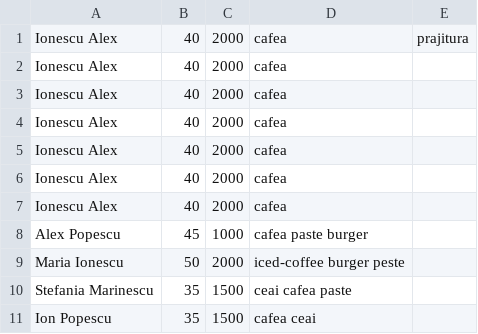
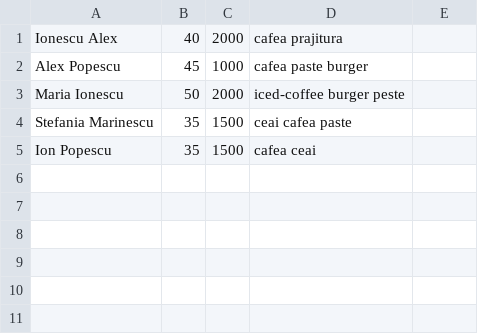
Before and after one commit to stoianandreea/Java-Project, a CSV file: Proiect PAO/bucatari.csv, drawn as a sheet.

Commit message:
Update bucatari.csv

```diff
--- a/Proiect PAO/bucatari.csv
+++ b/Proiect PAO/bucatari.csv
@@ -1,8 +1,2 @@
-Ionescu Alex, 40, 2000, cafea, prajitura
-Ionescu Alex, 40, 2000, cafea
-Ionescu Alex, 40, 2000, cafea
-Ionescu Alex, 40, 2000, cafea
-Ionescu Alex, 40, 2000, cafea
-Ionescu Alex, 40, 2000, cafea
-Ionescu Alex, 40, 2000, cafea
+Ionescu Alex, 40, 2000, cafea prajitura
 Alex Popescu, 45, 1000, cafea paste burger
```
